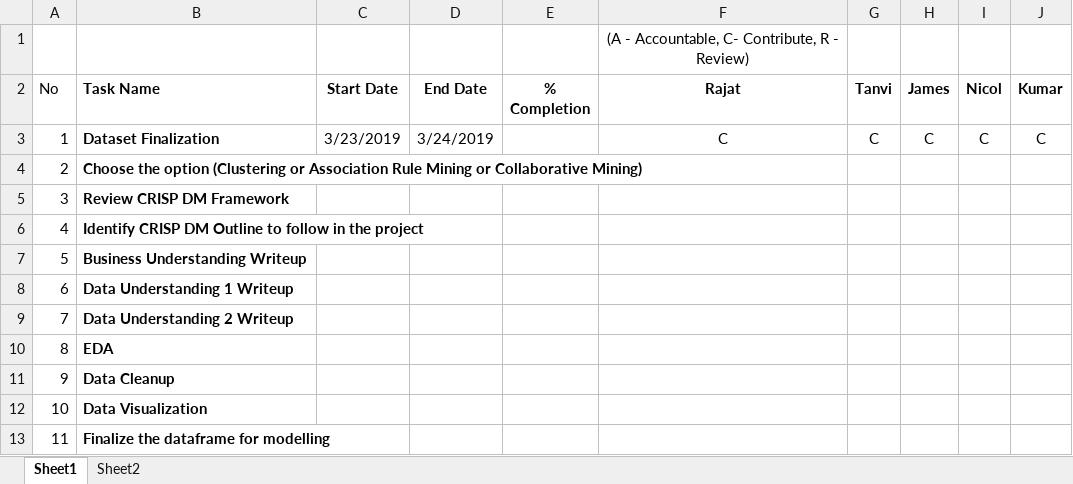
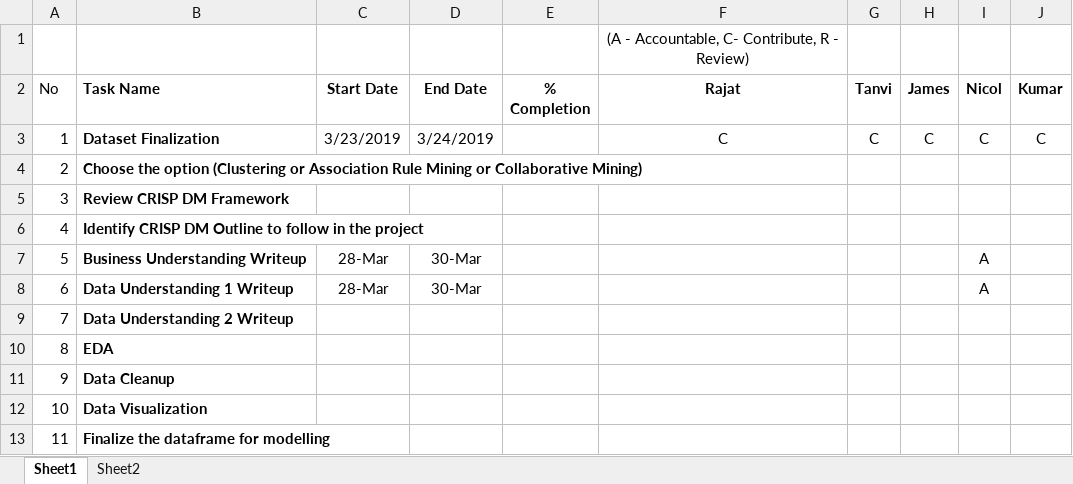
Before and after one commit to nhendersonkuns/awesomedataminers, an Excel workbook: Lab3_Project_Tracker_Rev2.xlsx, sheet Sheet1, drawn as a sheet; only a part is shown; values as stored, in another font and other column widths than the file's, no borders; charts and pictures not drawn; the diff names each change by its address in the sheet, - before the commit and + after, or states it on an @@ line.

Commit message:
nic assignment

```diff
--- a/Lab3_Project_Tracker_Rev2.xlsx (sheet Sheet1)
+++ b/Lab3_Project_Tracker_Rev2.xlsx (sheet Sheet1)
-C7:C8 (Start Date): (empty)
+C7:C8 (Start Date): 28-Mar
-D7:D8 (End Date): (empty)
+D7:D8 (End Date): 30-Mar
-I7:I8 (Nicol): (empty)
+I7:I8 (Nicol): A
```
Also changed, not shown: charts or pictures.
